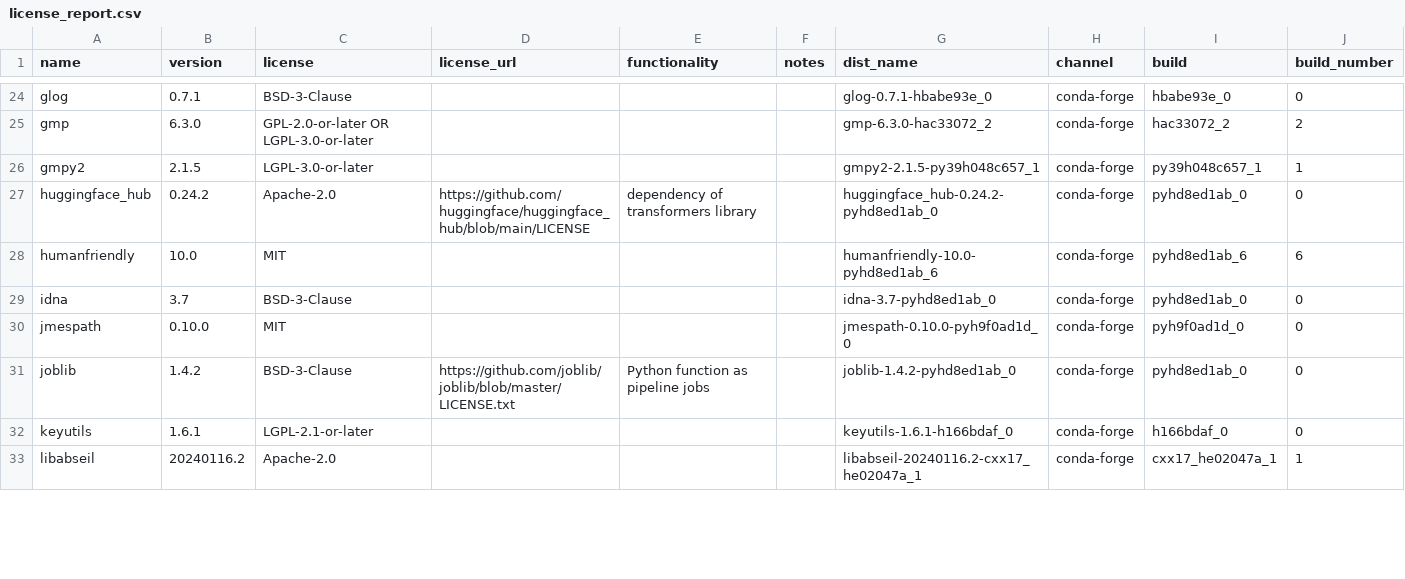
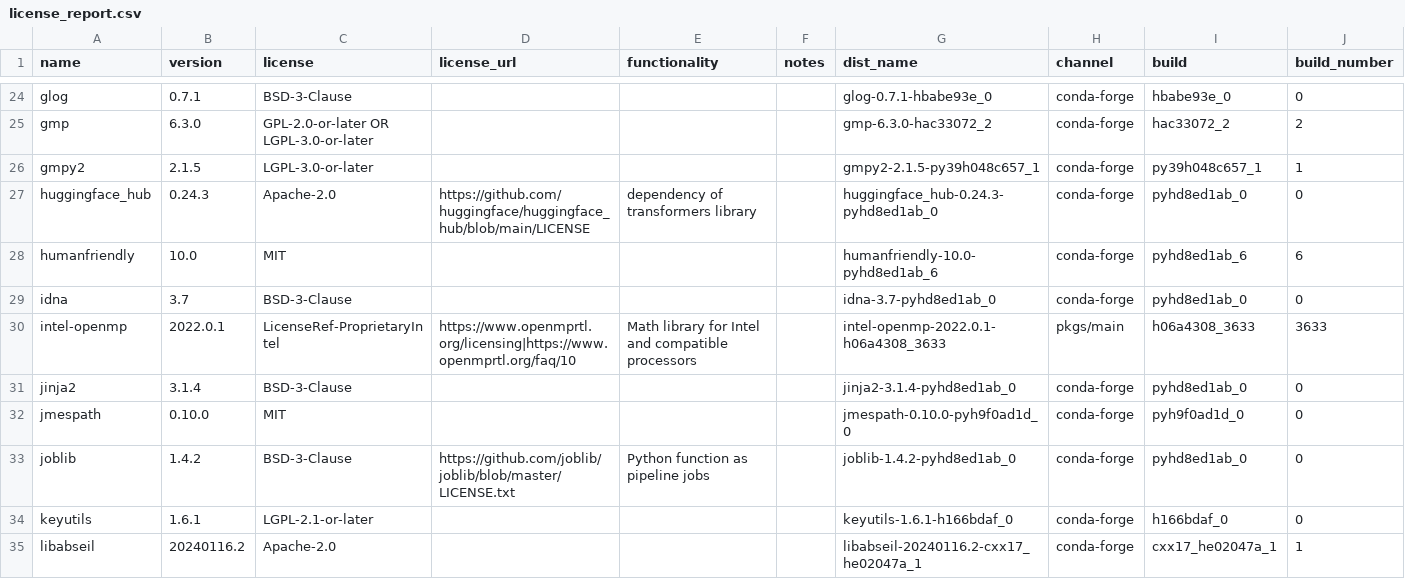
Before and after one commit to splunk/Splunk-python-for-scientific-computing, a CSV file: linux_x86_64/license_report.csv, drawn as a sheet; only a part is shown, gaps mark what is left out; the diff covers the shown part only.

Commit message:
MLA-4739: Updating windows and mac intel changes

```diff
--- a/linux_x86_64/license_report.csv
+++ b/linux_x86_64/license_report.csv
@@ -26,5 +26,7 @@ gmp,6.3.0,GPL-2.0-or-later OR LGPL-3.0-or-later,,,,gmp-6.3.0-hac33072_2,conda-fo
 gmpy2,2.1.5,LGPL-3.0-or-later,,,,gmpy2-2.1.5-py39h048c657_1,conda-forge,py39h048c657_1,1
-huggingface_hub,0.24.2,Apache-2.0,https://github.com/huggingface/huggingface_hub/blob/main/LICENSE,dependency of transformers library,,huggingface_hub-0.24.2-pyhd8ed1ab_0,conda-forge,pyhd8ed1ab_0,0
+huggingface_hub,0.24.3,Apache-2.0,https://github.com/huggingface/huggingface_hub/blob/main/LICENSE,dependency of transformers library,,huggingface_hub-0.24.3-pyhd8ed1ab_0,conda-forge,pyhd8ed1ab_0,0
 humanfriendly,10.0,MIT,,,,humanfriendly-10.0-pyhd8ed1ab_6,conda-forge,pyhd8ed1ab_6,6
 idna,3.7,BSD-3-Clause,,,,idna-3.7-pyhd8ed1ab_0,conda-forge,pyhd8ed1ab_0,0
+intel-openmp,2022.0.1,LicenseRef-ProprietaryIntel,https://www.openmprtl.org/licensing|https://www.openmprtl.org/faq/10,Math library for Intel and compatible processors,,intel-openmp-2022.0.1-h06a4308_3633,pkgs/main,h06a4308_3633,3633
+jinja2,3.1.4,BSD-3-Clause,,,,jinja2-3.1.4-pyhd8ed1ab_0,conda-forge,pyhd8ed1ab_0,0
 jmespath,0.10.0,MIT,,,,jmespath-0.10.0-pyh9f0ad1d_0,conda-forge,pyh9f0ad1d_0,0
```
Also changed, not shown: 2 added rows and 29 edited cells elsewhere in this file, darwin_x86_64/license_report.csv, windows_x86_64/license_report.csv, 6 other files.
